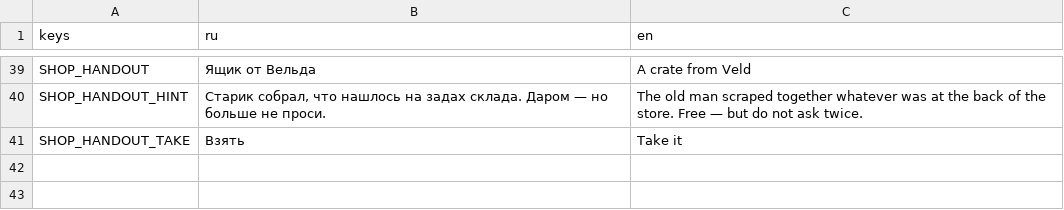
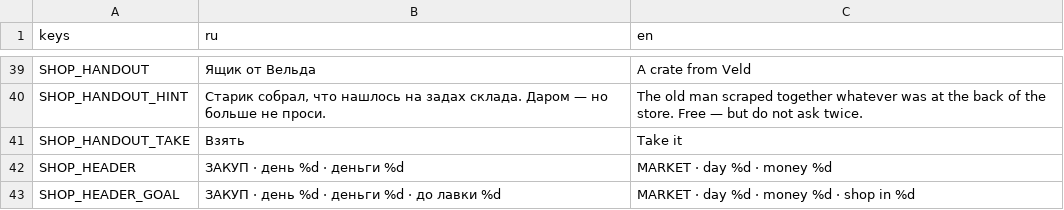
Before and after one commit to Rognlosh/UnstableJam, a CSV file: localization/ui.csv, drawn as a sheet; only a part is shown, gaps mark what is left out; the diff names each change by its address in the sheet, - before the commit and + after, or states it on an @@ line.

```diff
--- a/localization/ui.csv
+++ b/localization/ui.csv
+row 42: SHOP_HEADER | ЗАКУП · день %d · деньги %d | MARKET · day %d · money %d
+row 43: SHOP_HEADER_GOAL | ЗАКУП · день %d · деньги %d · до лавки %d | MARKET · day %d · money %d · shop in %d
```
Also changed, not shown: 4 other files.
